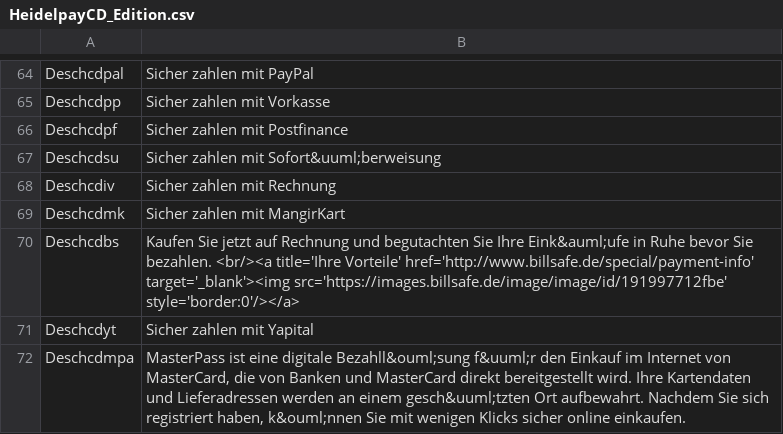
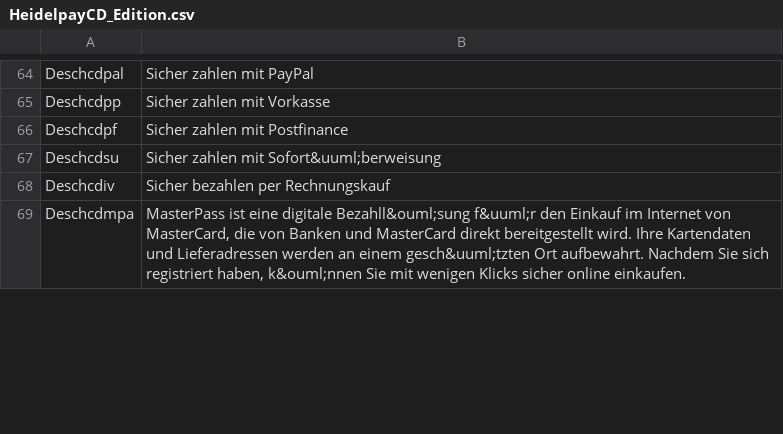
Before and after one commit to heidelpay/magento-cd-edition, a CSV file: app/locale/de_DE/HeidelpayCD_Edition.csv, drawn as a sheet; only a part is shown, gaps mark what is left out; the diff covers the shown part only.

```diff
--- a/app/locale/de_DE/HeidelpayCD_Edition.csv
+++ b/app/locale/de_DE/HeidelpayCD_Edition.csv
@@ -80,6 +80,3 @@
 "Deschcdsu","Sicher zahlen mit Sofort&uuml;berweisung"
-"Deschcdiv","Sicher zahlen mit Rechnung"
-"Deschcdmk","Sicher zahlen mit MangirKart"
-"Deschcdbs","Kaufen Sie jetzt auf Rechnung und begutachten Sie Ihre Eink&auml;ufe in Ruhe bevor Sie bezahlen. <br/><a title='Ihre Vorteile' href='http://www.billsafe.de/special/payment-info' target='_blank'><img src='https://images.billsafe.de/image/image/id/191997712fbe' style='border:0'/></a>"
-"Deschcdyt","Sicher zahlen mit Yapital"
+"Deschcdiv","Sicher bezahlen per Rechnungskauf"
 "Deschcdmpa","MasterPass ist eine digitale Bezahll&ouml;sung f&uuml;r den Einkauf im Internet von MasterCard, die von Banken und MasterCard direkt bereitgestellt wird. Ihre Kartendaten und Lieferadressen werden an einem gesch&uuml;tzten Ort aufbewahrt. Nachdem Sie sich registriert haben, k&ouml;nnen Sie mit wenigen Klicks sicher online einkaufen."
```
Also changed, not shown: 3 added rows, 3 removed rows and 4 edited cells elsewhere in this file, app/locale/en_US/HeidelpayCD_Edition.csv, 2 other files.
